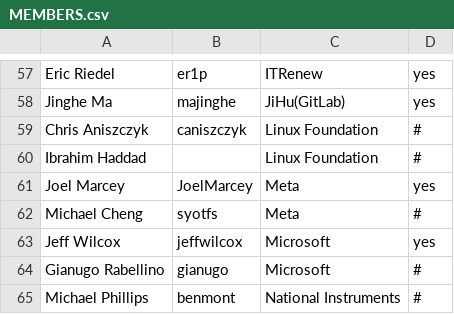
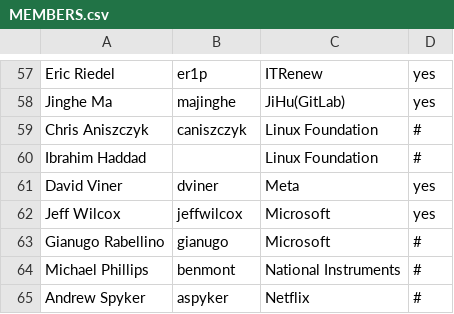
Before and after one commit to todogroup/governance, a CSV file: MEMBERS.csv, drawn as a sheet; only a part is shown, gaps mark what is left out; the shorter side is filled out with more unchanged rows.

Commit message:
add meta contact and remove old ones

```diff
--- a/MEMBERS.csv
+++ b/MEMBERS.csv
@@ -60,4 +60,3 @@ Chris Aniszczyk,caniszczyk,Linux Foundation,#
 Ibrahim Haddad,,Linux Foundation,#
-Joel Marcey,JoelMarcey,Meta,yes
-Michael Cheng,syotfs,Meta,#
+David Viner,dviner,Meta,yes
 Jeff Wilcox,jeffwilcox,Microsoft,yes
```
